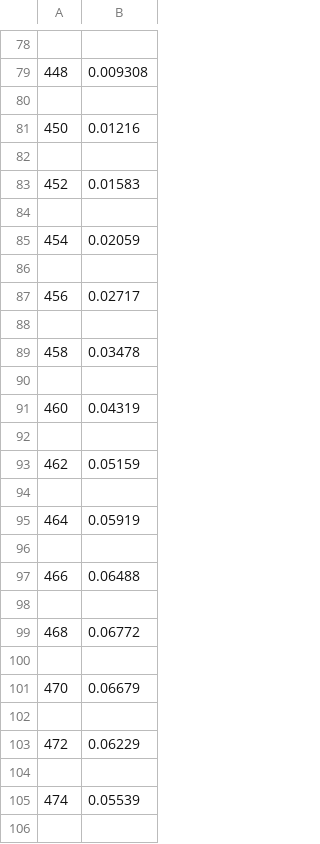
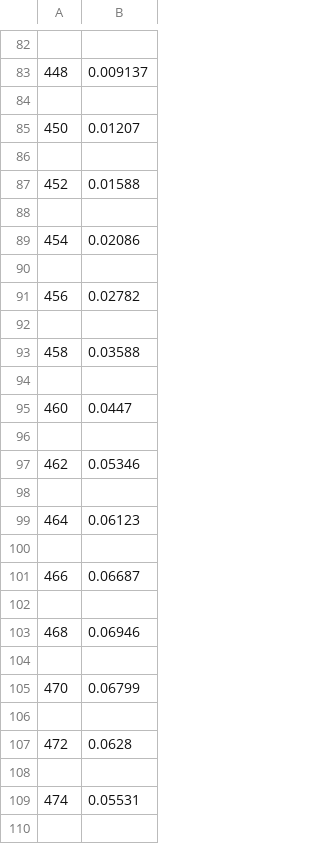
Before and after one commit to benjaminherb/LED-Wall-Calibration, a CSV file: measurements/MEASUREMENT_LED_WALL_BLUE.csv, drawn as a sheet; only a part is shown, gaps mark what is left out; addresses are those after the commit; the diff covers the shown part only; the diff names each change by its address in the sheet, - before the commit and + after, or states it on an @@ line.

```diff
--- a/measurements/MEASUREMENT_LED_WALL_BLUE.csv
+++ b/measurements/MEASUREMENT_LED_WALL_BLUE.csv
-B83: 0.009308
+B83: 0.009137
-B85: 0.01216
+B85: 0.01207
-B87: 0.01583
+B87: 0.01588
-B89: 0.02059
+B89: 0.02086
-B91: 0.02717
+B91: 0.02782
-B93: 0.03478
+B93: 0.03588
-B95: 0.04319
+B95: 0.0447
-B97: 0.05159
+B97: 0.05346
-B99: 0.05919
+B99: 0.06123
-B101: 0.06488
+B101: 0.06687
-B103: 0.06772
+B103: 0.06946
-B105: 0.06679
+B105: 0.06799
-B107: 0.06229
+B107: 0.0628
-B109: 0.05539
+B109: 0.05531
```
Also changed, not shown: 4 added rows and 59 edited cells elsewhere in this file, measurements/MEASUREMENT_LED_WALL_GREEN.csv, measurements/MEASUREMENT_LED_WALL_RED.csv, 1 other file.
